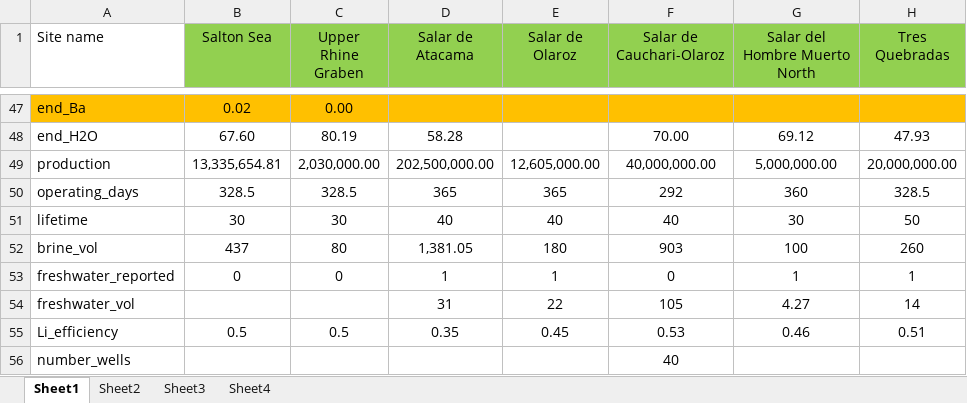
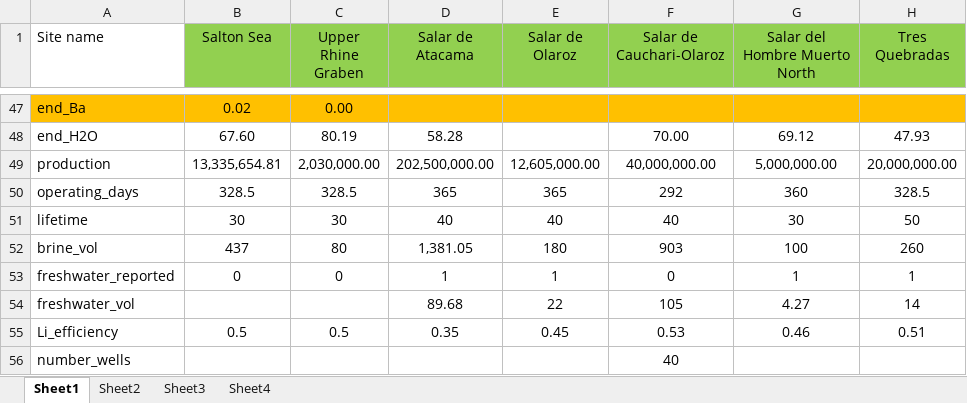
Before and after one commit to ecological-systems-design/LiBrineLCAModel, an Excel workbook: data/new_file_lithiumsites.xlsx, sheet Sheet1, drawn as a sheet; only a part is shown, gaps mark what is left out; values as stored, in another font and other column widths than the file's, no borders; the diff names each change by its address in the sheet, - before the commit and + after, or states it on an @@ line.

```diff
--- a/data/new_file_lithiumsites.xlsx (sheet Sheet1)
+++ b/data/new_file_lithiumsites.xlsx (sheet Sheet1)
-D54 (Salar de Atacama): 31
+D54 (Salar de Atacama): 89.68
```
Also changed, not shown: 9 other files.
